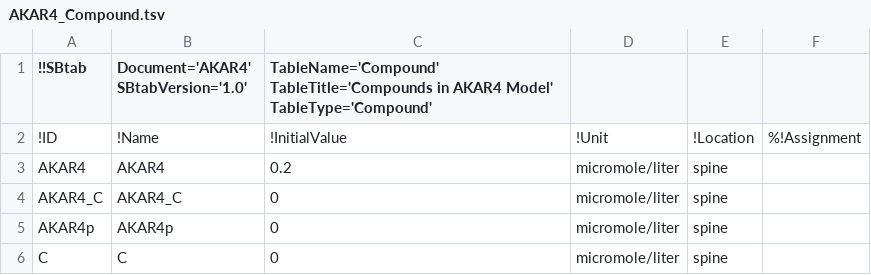
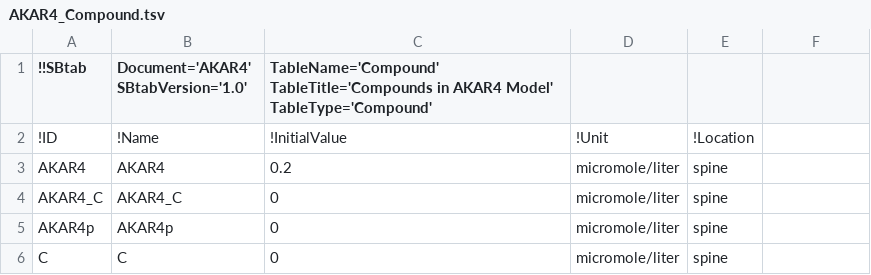
Before and after one commit to icpm-kth/uqsa, a TSV file: AKAR4/AKAR4_Compound.tsv, drawn as a sheet; the diff names each change by its address in the sheet, - before the commit and + after, or states it on an @@ line.

```diff
--- a/AKAR4/AKAR4_Compound.tsv
+++ b/AKAR4/AKAR4_Compound.tsv
-F2: %!Assignment
+F2: (empty)
```
Also changed, not shown: AKAP79/AKAP79_Compound.tsv, 6 other files.
